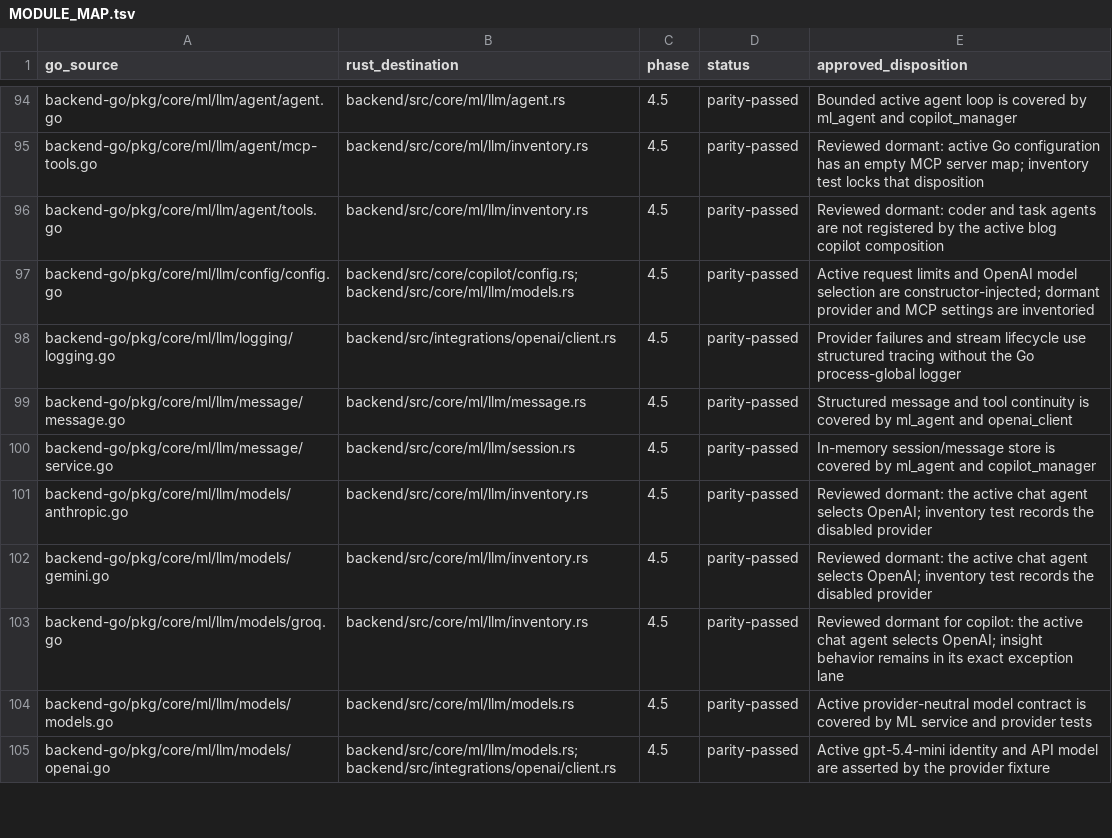
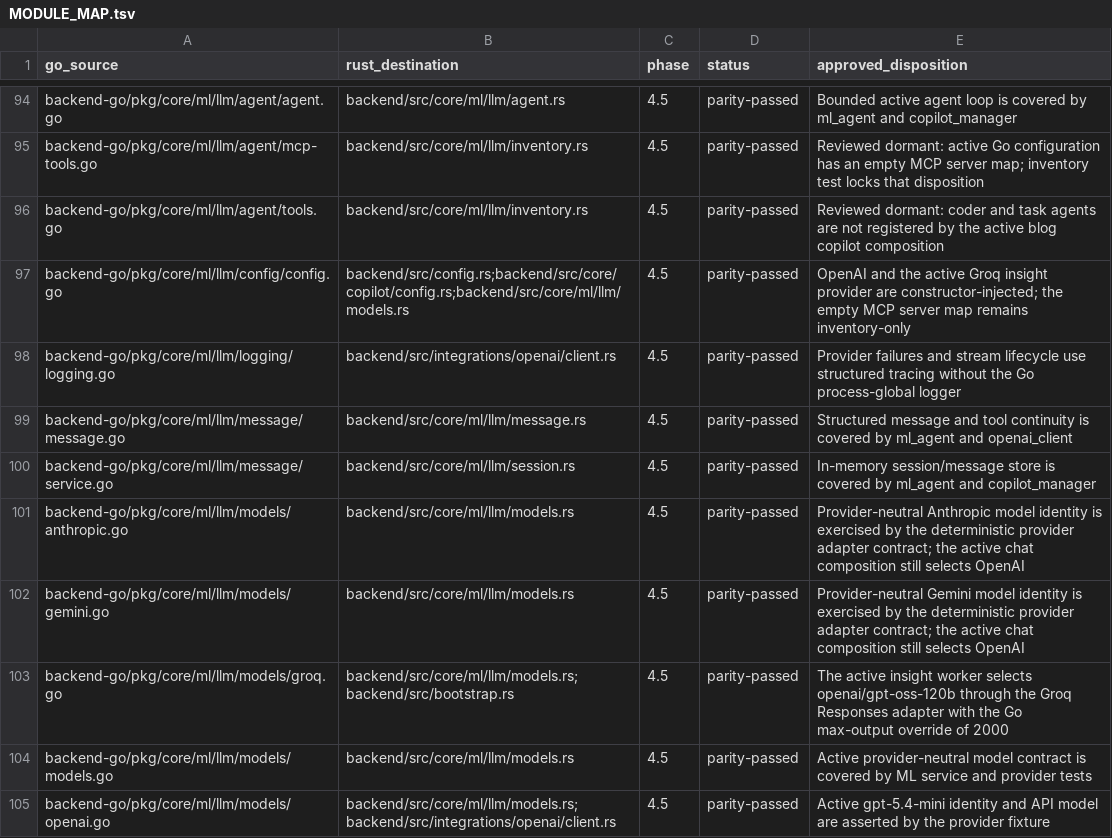
Before and after one commit to kevingil/blog, a TSV file: docs/porting/MODULE_MAP.tsv, drawn as a sheet; only a part is shown, gaps mark what is left out; the diff covers the shown part only.

Commit message:
Port provider adapters and restore Groq insights

```diff
--- a/docs/porting/MODULE_MAP.tsv
+++ b/docs/porting/MODULE_MAP.tsv
@@ -96,3 +96,3 @@ backend-go/pkg/core/ml/llm/agent/mcp-tools.go	backend/src/core/ml/llm/inventory.
 backend-go/pkg/core/ml/llm/agent/tools.go	backend/src/core/ml/llm/inventory.rs	4.5	parity-passed	Reviewed dormant: coder and task agents are not registered by the active blog copilot composition
-backend-go/pkg/core/ml/llm/config/config.go	backend/src/core/copilot/config.rs;backend/src/core/ml/llm/models.rs	4.5	parity-passed	Active request limits and OpenAI model selection are constructor-injected; dormant provider and MCP settings are inventoried
+backend-go/pkg/core/ml/llm/config/config.go	backend/src/config.rs;backend/src/core/copilot/config.rs;backend/src/core/ml/llm/models.rs	4.5	parity-passed	OpenAI and the active Groq insight provider are constructor-injected; the empty MCP server map remains inventory-only
 backend-go/pkg/core/ml/llm/logging/logging.go	backend/src/integrations/openai/client.rs	4.5	parity-passed	Provider failures and stream lifecycle use structured tracing without the Go process-global logger
@@ -100,5 +100,5 @@ backend-go/pkg/core/ml/llm/message/message.go	backend/src/core/ml/llm/message.rs
 backend-go/pkg/core/ml/llm/message/service.go	backend/src/core/ml/llm/session.rs	4.5	parity-passed	In-memory session/message store is covered by ml_agent and copilot_manager
-backend-go/pkg/core/ml/llm/models/anthropic.go	backend/src/core/ml/llm/inventory.rs	4.5	parity-passed	Reviewed dormant: the active chat agent selects OpenAI; inventory test records the disabled provider
-backend-go/pkg/core/ml/llm/models/gemini.go	backend/src/core/ml/llm/inventory.rs	4.5	parity-passed	Reviewed dormant: the active chat agent selects OpenAI; inventory test records the disabled provider
-backend-go/pkg/core/ml/llm/models/groq.go	backend/src/core/ml/llm/inventory.rs	4.5	parity-passed	Reviewed dormant for copilot: the active chat agent selects OpenAI; insight behavior remains in its exact exception lane
+backend-go/pkg/core/ml/llm/models/anthropic.go	backend/src/core/ml/llm/models.rs	4.5	parity-passed	Provider-neutral Anthropic model identity is exercised by the deterministic provider adapter contract; the active chat composition still selects OpenAI
+backend-go/pkg/core/ml/llm/models/gemini.go	backend/src/core/ml/llm/models.rs	4.5	parity-passed	Provider-neutral Gemini model identity is exercised by the deterministic provider adapter contract; the active chat composition still selects OpenAI
+backend-go/pkg/core/ml/llm/models/groq.go	backend/src/core/ml/llm/models.rs;backend/src/bootstrap.rs	4.5	parity-passed	The active insight worker selects openai/gpt-oss-120b through the Groq Responses adapter with the Go max-output override of 2000
 backend-go/pkg/core/ml/llm/models/models.go	backend/src/core/ml/llm/models.rs	4.5	parity-passed	Active provider-neutral model contract is covered by ML service and provider tests
```
Also changed, not shown: 10 edited cells elsewhere in this file, 21 other files.
